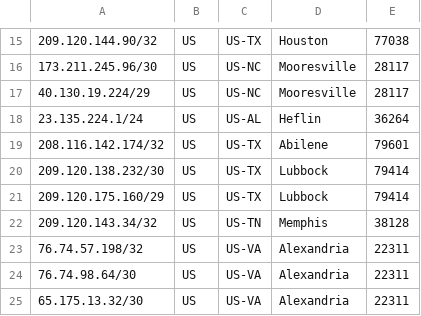
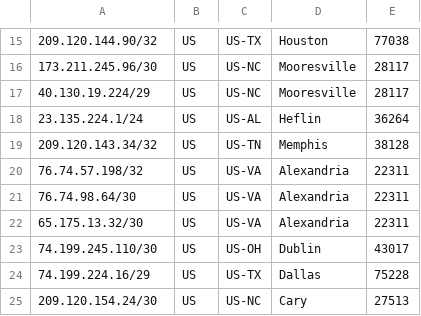
Before and after one commit to Gigafy-US-NOC/Gigafy-US-Geofeed, a CSV file: gigafy-us-geofeed.csv, drawn as a sheet; only a part is shown, gaps mark what is left out; the shorter side is filled out with more unchanged rows; the diff names each change by its address in the sheet, - before the commit and + after, or states it on an @@ line.

Commit message:
Update gigafy-us-geofeed.csv

```diff
--- a/gigafy-us-geofeed.csv
+++ b/gigafy-us-geofeed.csv
-row 19: 208.116.142.174/32 | US | US-TX | Abilene | 79601
-row 20: 209.120.138.232/30 | US | US-TX | Lubbock | 79414
-row 21: 209.120.175.160/29 | US | US-TX | Lubbock | 79414
```
